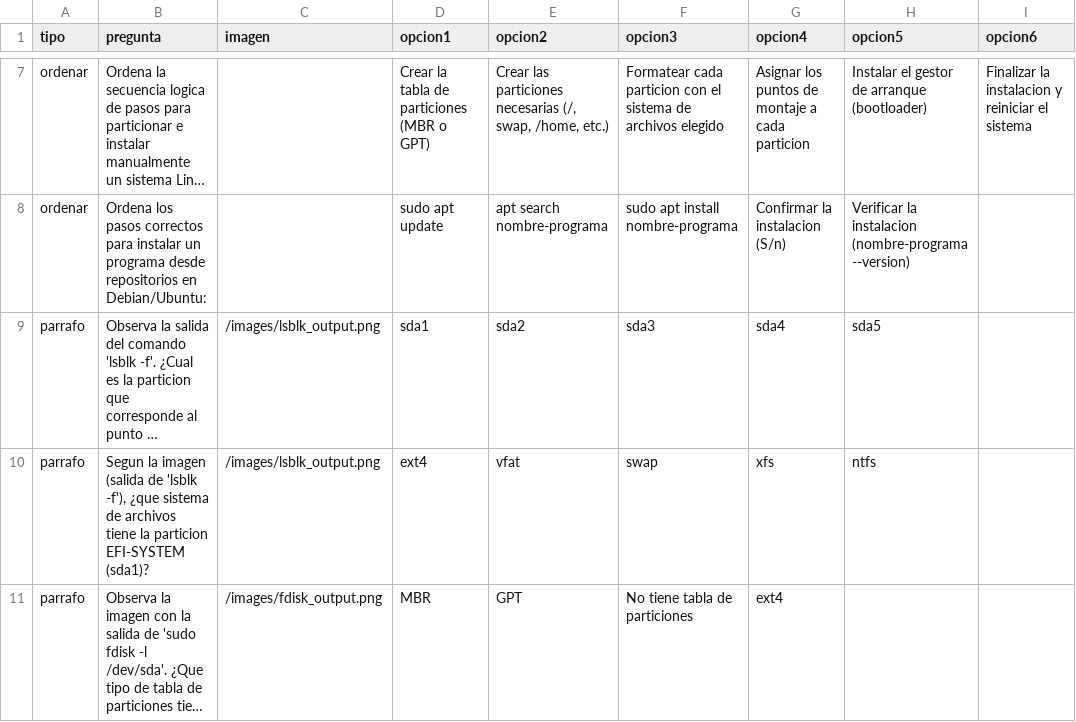
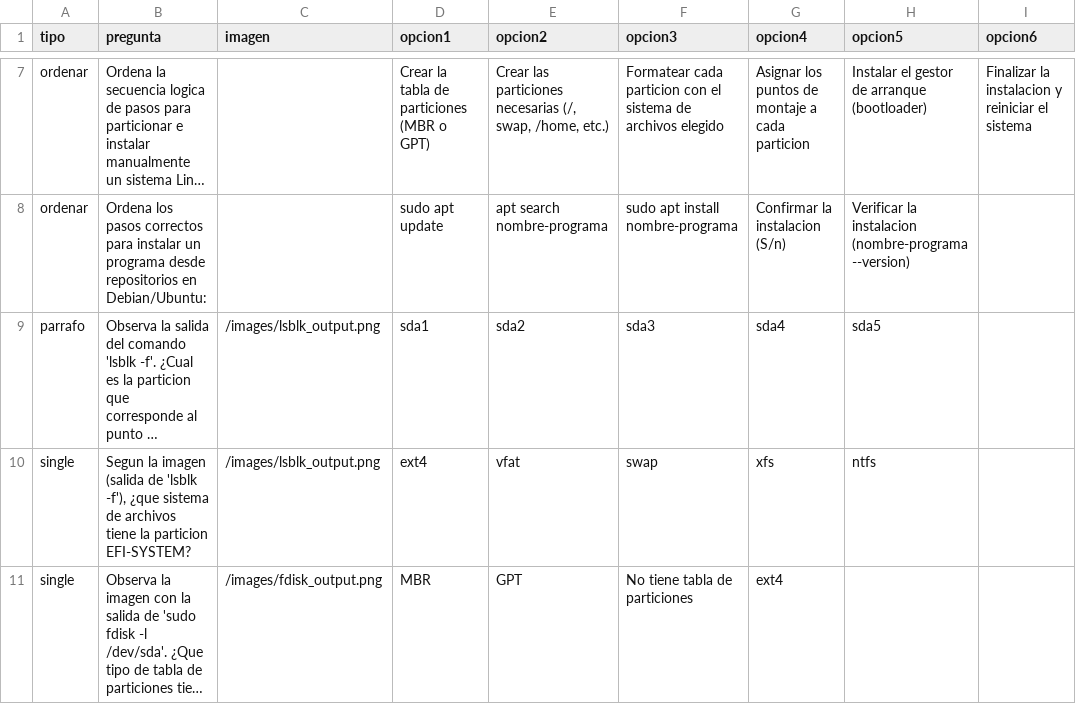
Before and after one commit to cecybiol/evaluaciones, a CSV file: materias/examensw-2t.csv, drawn as a sheet; only a part is shown, gaps mark what is left out; long unchanged cells end in …; the diff covers the shown part only; the diff names each change by its address in the sheet, - before the commit and + after, or states it on an @@ line.

Commit message:
fix  questions

```diff
--- a/materias/examensw-2t.csv
+++ b/materias/examensw-2t.csv
-A10:A11 (tipo): parrafo
+A10:A11 (tipo): single
-B10 (pregunta): …la particion EFI-SYSTEM (sda1)?
+B10 (pregunta): …la particion EFI-SYSTEM?
```
Also changed, not shown: 5 edited cells elsewhere in this file.
